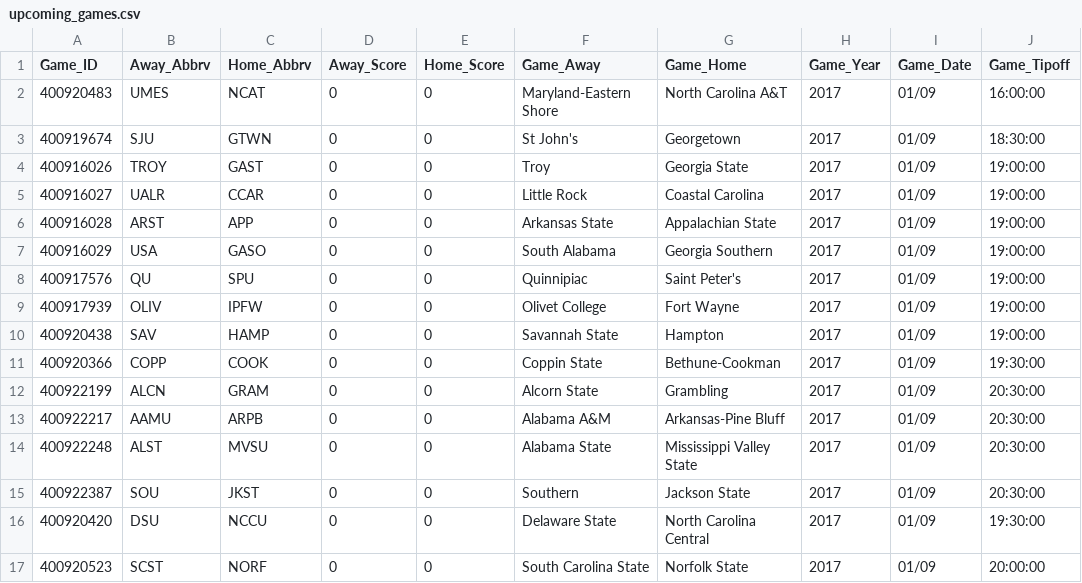
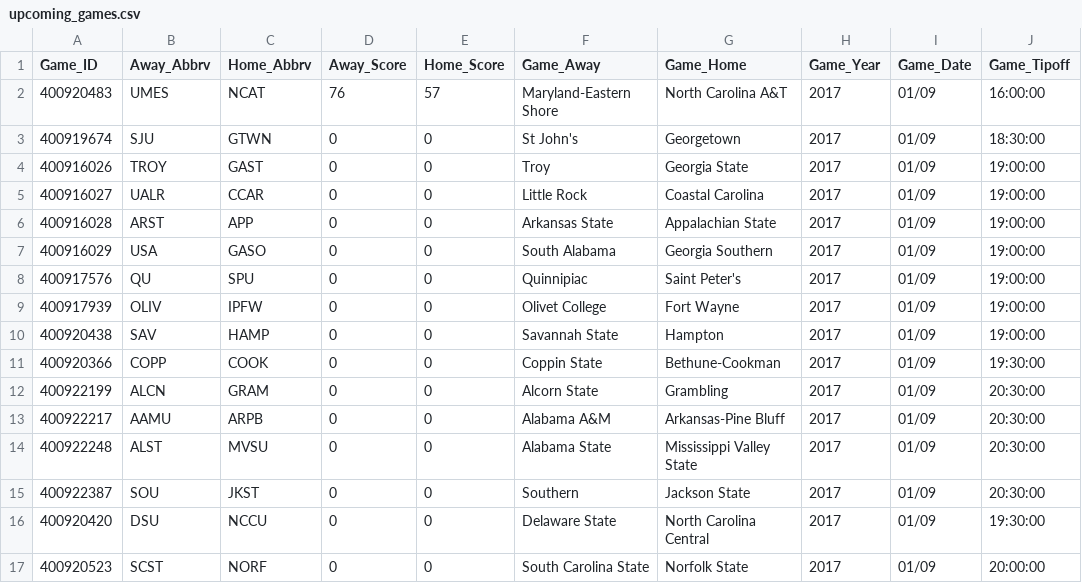
Before and after one commit to usbogie/ncaa-bets, a CSV file: espn_data/upcoming_games.csv, drawn as a sheet; only a part is shown; the diff names each change by its address in the sheet, - before the commit and + after, or states it on an @@ line.

```diff
--- a/espn_data/upcoming_games.csv
+++ b/espn_data/upcoming_games.csv
-D2 (Away_Score): 0
+D2 (Away_Score): 76
-E2 (Home_Score): 0
+E2 (Home_Score): 57
```
Also changed, not shown: tr_data/team_stats17.csv, 19 other files.
